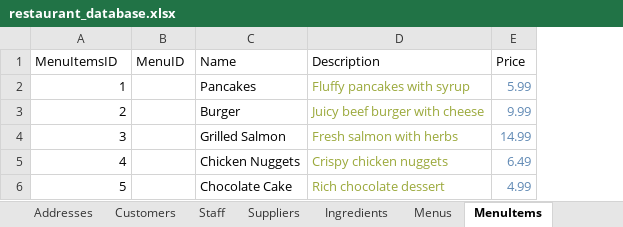
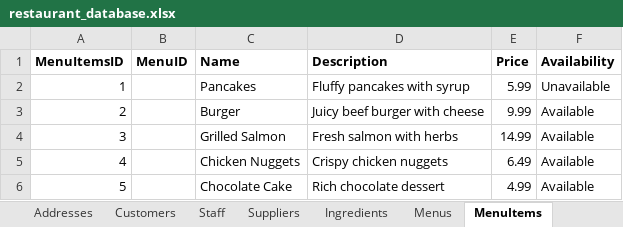
Before and after one commit to ErykNe/Database-Browser, an Excel workbook: others/restaurant_database.xlsx, sheet MenuItems, drawn as a sheet; values as stored, in another font and other column widths than the file's, no borders; the diff names each change by its address in the sheet, - before the commit and + after, or states it on an @@ line.

```diff
--- a/others/restaurant_database.xlsx (sheet MenuItems)
+++ b/others/restaurant_database.xlsx (sheet MenuItems)
+column F (Availability), rows 2-6: Unavailable | Available | Available | Available | Available
-A1:E1 bold: off
+A1:E1 bold: on
-D2:D6 text colour: #9AA83A
+D2:D6 text colour: black
-E2:E6 text colour: #6089B4
+E2:E6 text colour: black
```
Also changed, not shown: sheet Payments, sheet Reservations, sheet Orders, sheet Addresses, sheet MenuIngredients, sheet Ingredients, 1 other file.
